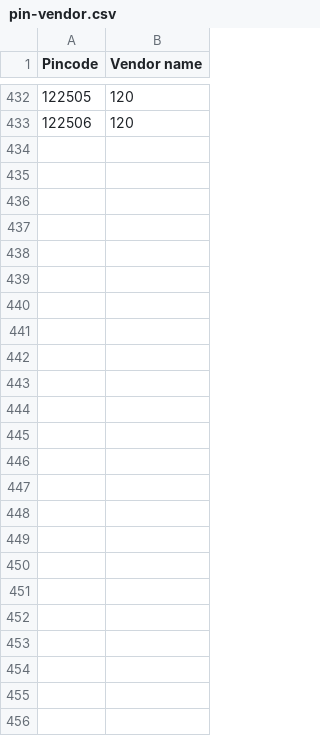
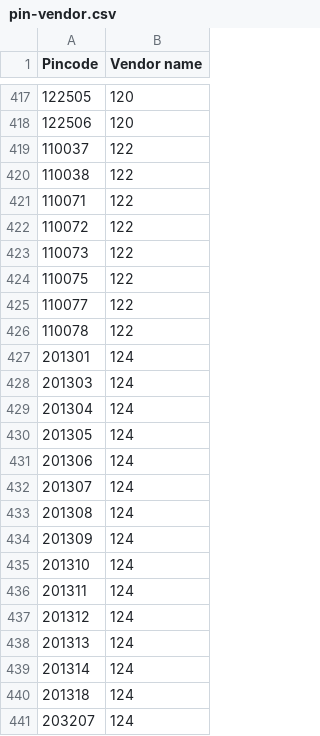
Before and after one commit to nancy-isearch/flavours_guru, a CSV file: system/data/pin-vendor.csv, drawn as a sheet; only a part is shown, gaps mark what is left out; the diff covers the shown part only.

```diff
--- a/system/data/pin-vendor.csv
+++ b/system/data/pin-vendor.csv
@@ -433 +418,24 @@ Pincode,Vendor name
 122506,120
+110037,122
+110038,122
+110071,122
+110072,122
+110073,122
+110075,122
+110077,122
+110078,122
+201301,124
+201303,124
+201304,124
+201305,124
+201306,124
+201307,124
+201308,124
+201309,124
+201310,124
+201311,124
+201312,124
+201313,124
+201314,124
+201318,124
+203207,124
```
Also changed, not shown: 8 added rows and 23 removed rows elsewhere in this file, 3 other files.
